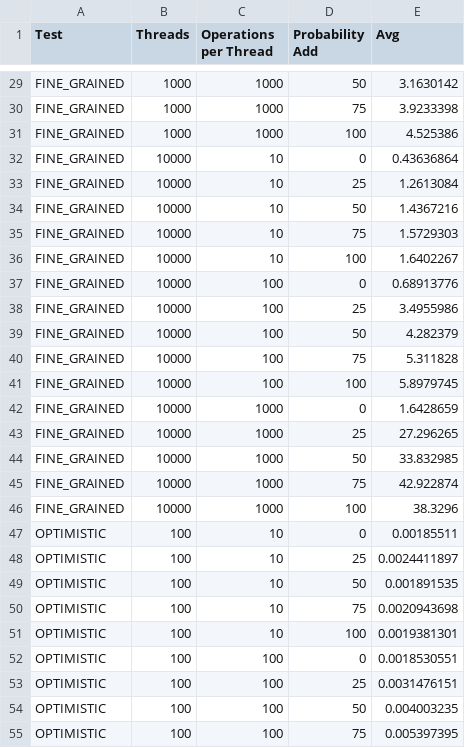
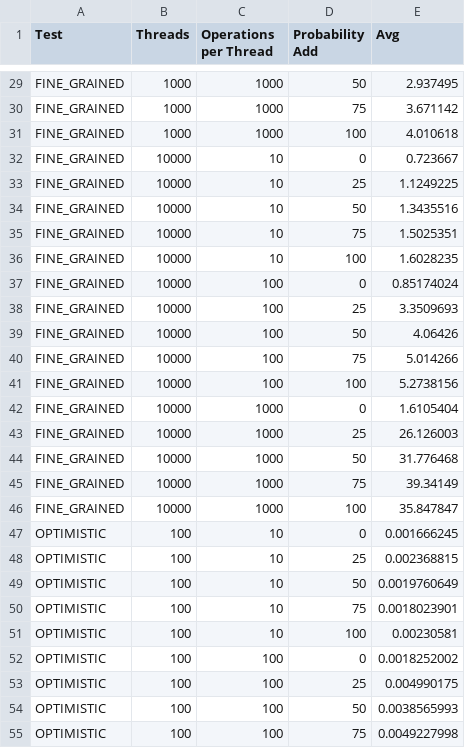
Before and after one commit to TomasBracalenti/Concurrente, a CSV file: original_lists_test_results.csv, drawn as a sheet; only a part is shown, gaps mark what is left out; the diff covers the shown part only; the diff names each change by its address in the sheet, - before the commit and + after, or states it on an @@ line.

```diff
--- a/original_lists_test_results.csv
+++ b/original_lists_test_results.csv
-E29 (Avg): 3.1630142
+E29 (Avg): 2.937495
-E30 (Avg): 3.9233398
+E30 (Avg): 3.671142
-E31 (Avg): 4.525386
+E31 (Avg): 4.010618
-E32 (Avg): 0.43636864
+E32 (Avg): 0.723667
-E33 (Avg): 1.2613084
+E33 (Avg): 1.1249225
-E34 (Avg): 1.4367216
+E34 (Avg): 1.3435516
-E35 (Avg): 1.5729303
+E35 (Avg): 1.5025351
-E36 (Avg): 1.6402267
+E36 (Avg): 1.6028235
-E37 (Avg): 0.68913776
+E37 (Avg): 0.85174024
-E38 (Avg): 3.4955986
+E38 (Avg): 3.3509693
-E39 (Avg): 4.282379
+E39 (Avg): 4.06426
-E40 (Avg): 5.311828
+E40 (Avg): 5.014266
-E41 (Avg): 5.8979745
+E41 (Avg): 5.2738156
-E42 (Avg): 1.6428659
+E42 (Avg): 1.6105404
-E43 (Avg): 27.296265
+E43 (Avg): 26.126003
-E44 (Avg): 33.832985
+E44 (Avg): 31.776468
-E45 (Avg): 42.922874
+E45 (Avg): 39.34149
-E46 (Avg): 38.3296
+E46 (Avg): 35.847847
-E47 (Avg): 0.00185511
+E47 (Avg): 0.001666245
-E48 (Avg): 0.0024411897
+E48 (Avg): 0.002368815
-E49 (Avg): 0.001891535
+E49 (Avg): 0.0019760649
-E50 (Avg): 0.0020943698
+E50 (Avg): 0.0018023901
-E51 (Avg): 0.0019381301
+E51 (Avg): 0.00230581
-E52 (Avg): 0.0018530551
+E52 (Avg): 0.0018252002
-E53 (Avg): 0.0031476151
+E53 (Avg): 0.004990175
-E54 (Avg): 0.004003235
+E54 (Avg): 0.0038565993
-E55 (Avg): 0.005397395
+E55 (Avg): 0.0049227998
```
Also changed, not shown: 108 edited cells elsewhere in this file, modified_lists_test_results.csv.
